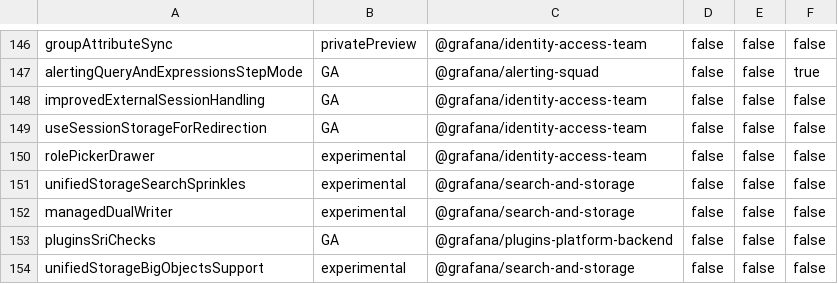
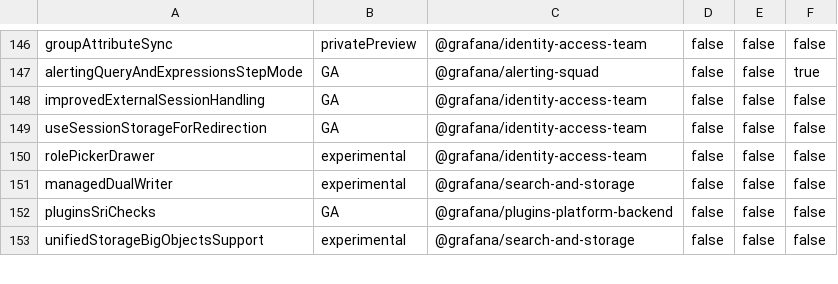
Before and after one commit to Arinashin3/grafana, a CSV file: pkg/services/featuremgmt/toggles_gen.csv, drawn as a sheet; only a part is shown, gaps mark what is left out.

Commit message:
chore(unified): remove unifiedStorageSearchSprinkles feature toggle (#116139)
chore: remove unifiedStorageSearchSprinkles feature flag

The feature flag is no longer needed because:
- OSS: usageinsights code doesn't exist in OSS builds
- Enterprise On-Prem: uses local SQL storage when enable_search=true
- Cloud: explicitly configures sprinkles_api_server URL

The sprinkles functionality now works automatically based on:
- enable_search config (enforced true for unified storage mode 5)
- sprinkles_api_server config (empty = local storage, set = remote API)

```diff
--- a/pkg/services/featuremgmt/toggles_gen.csv
+++ b/pkg/services/featuremgmt/toggles_gen.csv
@@ -150,3 +150,2 @@ useSessionStorageForRedirection,GA,@grafana/identity-access-team,false,false,fal
 rolePickerDrawer,experimental,@grafana/identity-access-team,false,false,false
-unifiedStorageSearchSprinkles,experimental,@grafana/search-and-storage,false,false,false
 managedDualWriter,experimental,@grafana/search-and-storage,false,false,false
```
Also changed, not shown: 13 other files.
